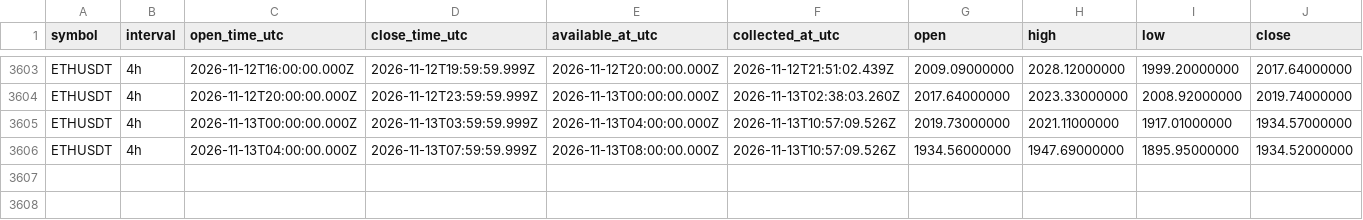
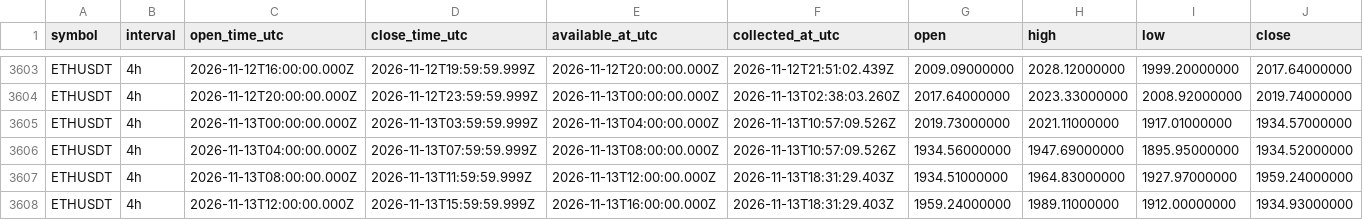
Before and after one commit to Tontsa128/-ai-trading-pro, a CSV file: historical-data/binance/ETHUSDT/4h.csv, drawn as a sheet; only a part is shown, gaps mark what is left out; rows hold the shown columns only; the diff names each change by its address in the sheet, - before the commit and + after, or states it on an @@ line.

```diff
--- a/historical-data/binance/ETHUSDT/4h.csv
+++ b/historical-data/binance/ETHUSDT/4h.csv
+row 3607: ETHUSDT | 4h | 2026-11-13T08:00:00.000Z | 2026-11-13T11:59:59.999Z | 2026-11-13T12:00:00.000Z | 2026-11-13T18:31:29.403Z | 1934.51000000 | 1964.83000000 | 1927.97000000 | 1959.24000000
+row 3608: ETHUSDT | 4h | 2026-11-13T12:00:00.000Z | 2026-11-13T15:59:59.999Z | 2026-11-13T16:00:00.000Z | 2026-11-13T18:31:29.403Z | 1959.24000000 | 1989.11000000 | 1912.00000000 | 1934.93000000
```
Also changed, not shown: historical-data/binance/BNBUSDT/4h.csv, historical-data/binance/BTCUSDT/4h.csv, 12 other files.
